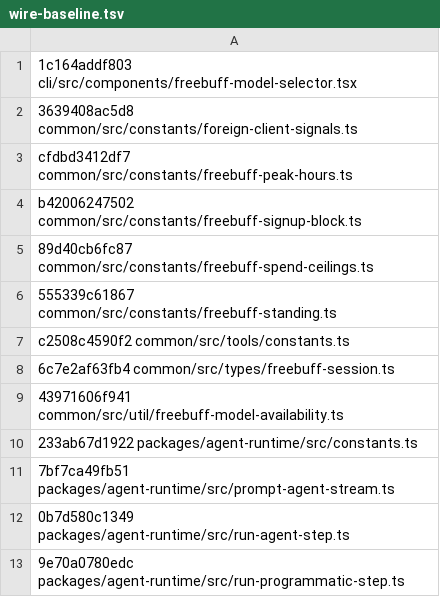
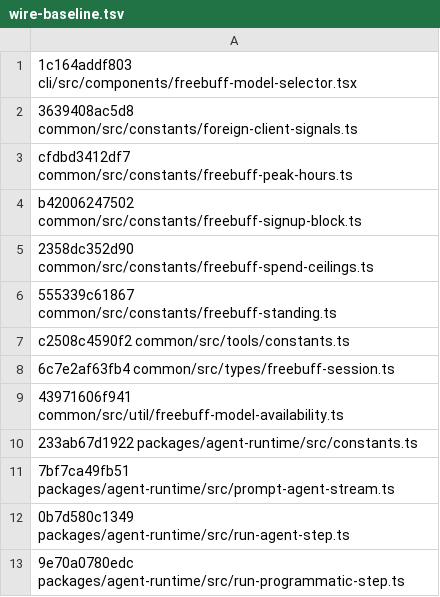
Before and after one commit to arsydoni4326-alt/freebuff-proxy, a TSV file: scripts/wire-baseline.tsv, drawn as a sheet.

Commit message:
chore(drift): refresh wire baseline for spend-ceilings onFreebucksMeter (#382)

```diff
--- a/scripts/wire-baseline.tsv
+++ b/scripts/wire-baseline.tsv
@@ -4,3 +4,3 @@ cfdbd3412df7 common/src/constants/freebuff-peak-hours.ts
 b42006247502 common/src/constants/freebuff-signup-block.ts
-89d40cb6fc87 common/src/constants/freebuff-spend-ceilings.ts
+2358dc352d90 common/src/constants/freebuff-spend-ceilings.ts
 555339c61867 common/src/constants/freebuff-standing.ts
```
